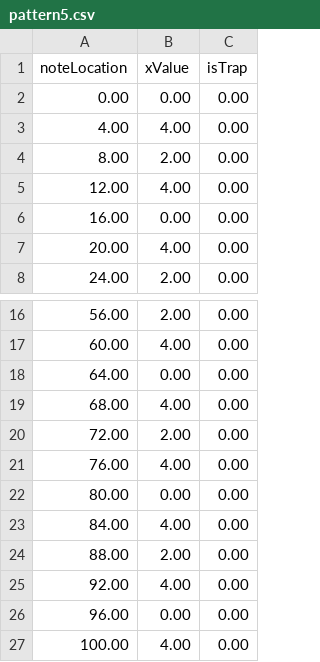
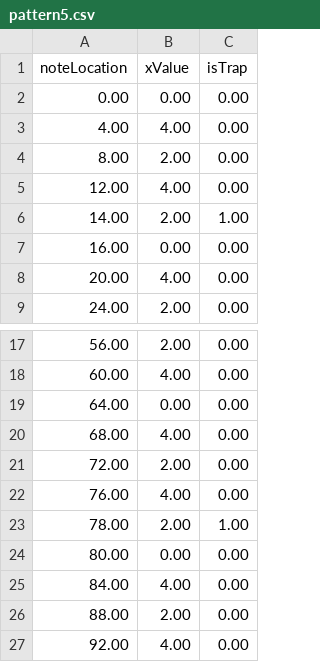
Before and after one commit to shstcs/Beat-Rush, a CSV file: Assets/@Resources/Sheets/Stage3/pattern5.csv, drawn as a sheet; only a part is shown, gaps mark what is left out; the shorter side is filled out with more unchanged rows; the diff names each change by its address in the sheet, - before the commit and + after, or states it on an @@ line.

```diff
--- a/Assets/@Resources/Sheets/Stage3/pattern5.csv
+++ b/Assets/@Resources/Sheets/Stage3/pattern5.csv
+row 6: 14.00 | 2.00 | 1.00
+row 23: 78.00 | 2.00 | 1.00
```
Also changed, not shown: Assets/@Resources/Sheets/Stage3/pattern14.csv, Assets/@Resources/Sheets/Stage3/pattern16.csv, 16 other files.
